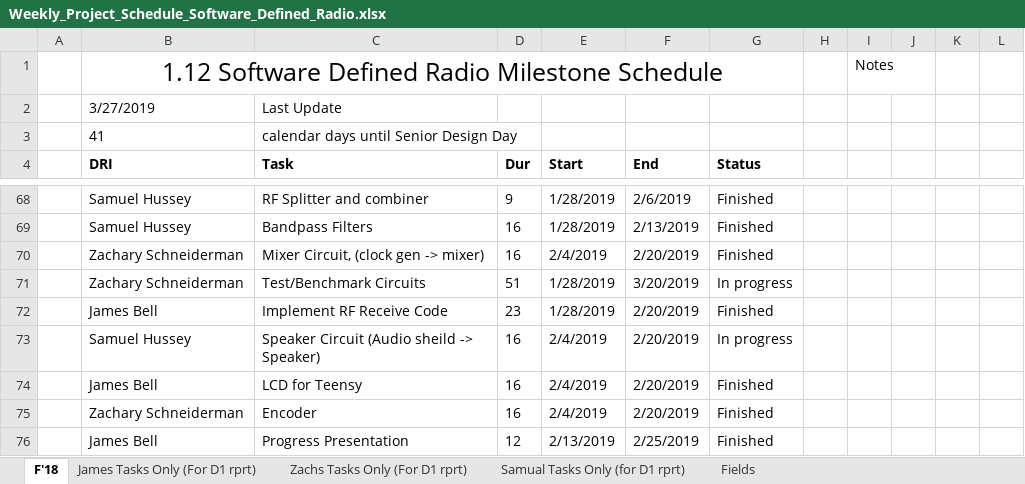
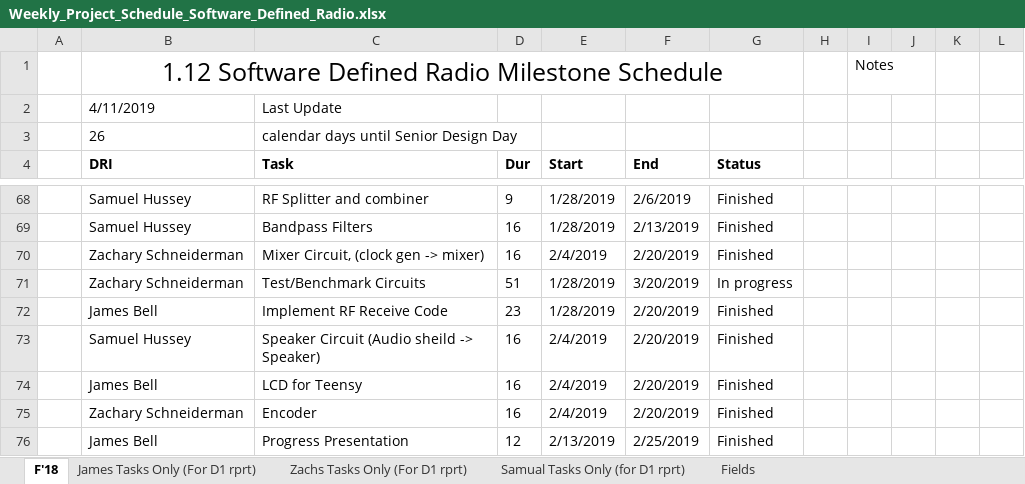
Before and after one commit to ZSchneiderman/SDR-Senior-Design, an Excel workbook: docs/Weekly_Project_Schedule_Software_Defined_Radio.xlsx, sheet F'18, drawn as a sheet; only a part is shown, gaps mark what is left out; values as stored, in another font and other column widths than the file's, no borders; conditional formats not drawn; the diff covers the shown part only; the diff names each change by its address in the sheet, - before the commit and + after, or states it on an @@ line.

```diff
--- a/docs/Weekly_Project_Schedule_Software_Defined_Radio.xlsx (sheet F'18)
+++ b/docs/Weekly_Project_Schedule_Software_Defined_Radio.xlsx (sheet F'18)
-B2 (DRI): 3/27/2019
+B2 (DRI): 4/11/2019
-B3 (DRI): 41
+B3 (DRI): 26
-G73 (Status): In progress
+G73 (Status): Finished
```
Also changed, not shown: 5 added rows and 9 edited cells elsewhere in this sheet, formulas that keep their value, docs/Team Meeting Attendance Form _Software Defined Radio_.xlsx.
